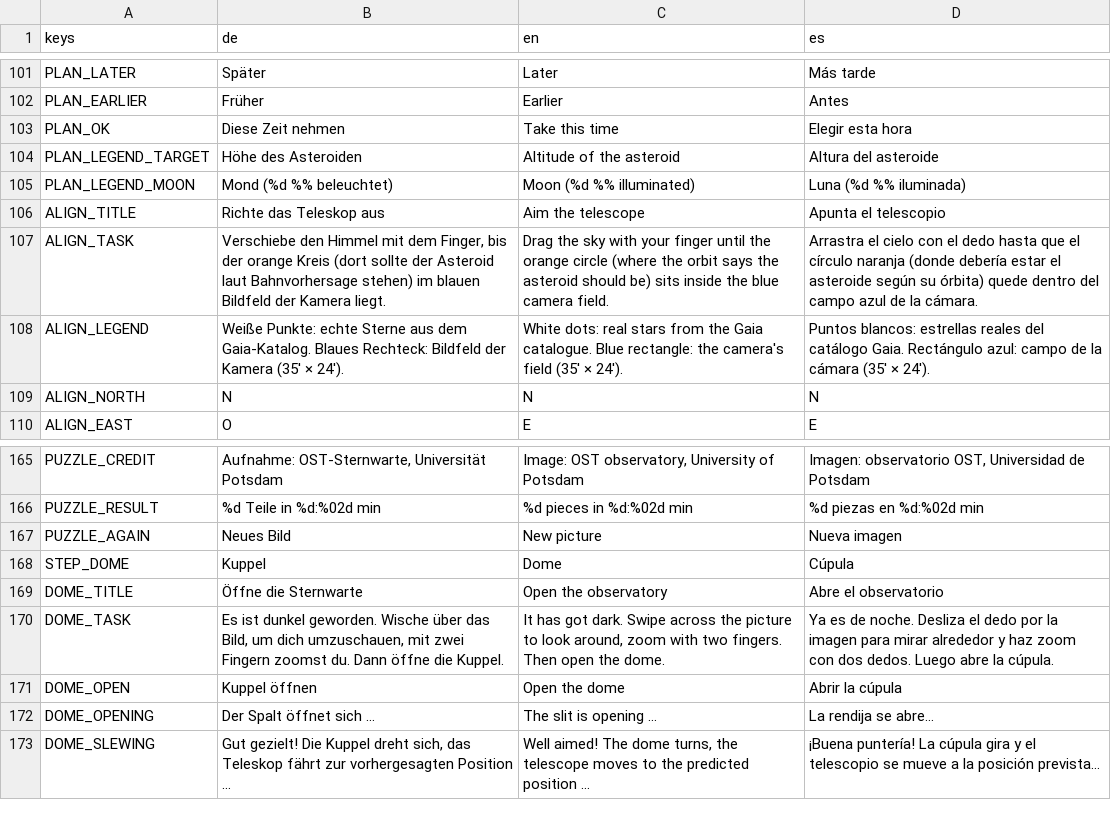
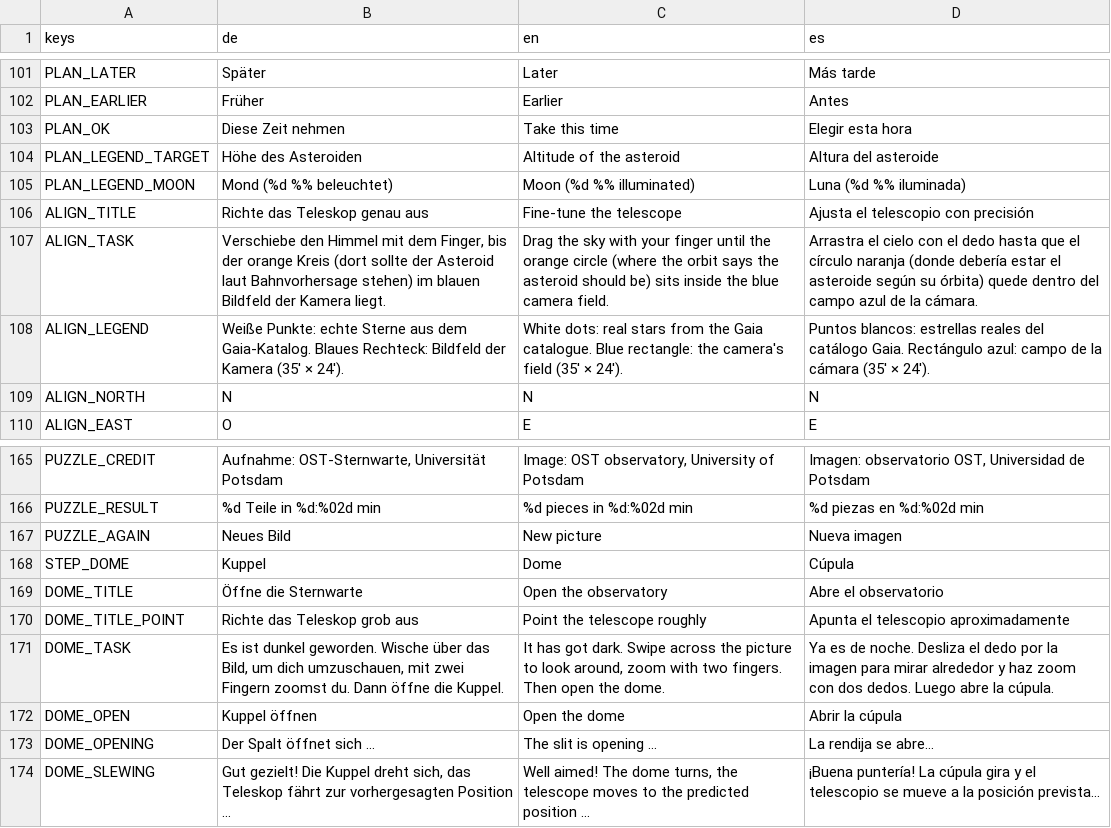
Before and after one commit to OST-Observatory/ost_astro_arcade, a CSV file: godot/locale/ui.csv, drawn as a sheet; only a part is shown, gaps mark what is left out.

```diff
--- a/godot/locale/ui.csv
+++ b/godot/locale/ui.csv
@@ -114,3 +114,3 @@ PLAN_LEGEND_TARGET,Höhe des Asteroiden,Altitude of the asteroid,Altura del aste
 PLAN_LEGEND_MOON,Mond (%d %% beleuchtet),Moon (%d %% illuminated),Luna (%d %% iluminada)
-ALIGN_TITLE,Richte das Teleskop aus,Aim the telescope,Apunta el telescopio
+ALIGN_TITLE,Richte das Teleskop genau aus,Fine-tune the telescope,Ajusta el telescopio con precisión
 ALIGN_TASK,"Verschiebe den Himmel mit dem Finger, bis der orange Kreis (dort sollte der Asteroid laut Bahnvorhersage stehen) im blauen Bildfeld der Kamera liegt.",Drag the sky with your finger until the orange circle (where the orbit says the asteroid should be) sits inside the blue camera field.,Arrastra el cielo con el dedo hasta que el círculo naranja (donde debería estar el asteroide según su órbita) quede dentro del campo azul de la cámara.
@@ -178,2 +178,3 @@ STEP_DOME,Kuppel,Dome,Cúpula
 DOME_TITLE,Öffne die Sternwarte,Open the observatory,Abre el observatorio
+DOME_TITLE_POINT,Richte das Teleskop grob aus,Point the telescope roughly,Apunta el telescopio aproximadamente
 DOME_TASK,"Es ist dunkel geworden. Wische über das Bild, um dich umzuschauen, mit zwei Fingern zoomst du. Dann öffne die Kuppel.","It has got dark. Swipe across the picture to look around, zoom with two fingers. Then open the dome.",Ya es de noche. Desliza el dedo por la imagen para mirar alrededor y haz zoom con dos dedos. Luego abre la cúpula.
```
Also changed, not shown: 1 other file.
